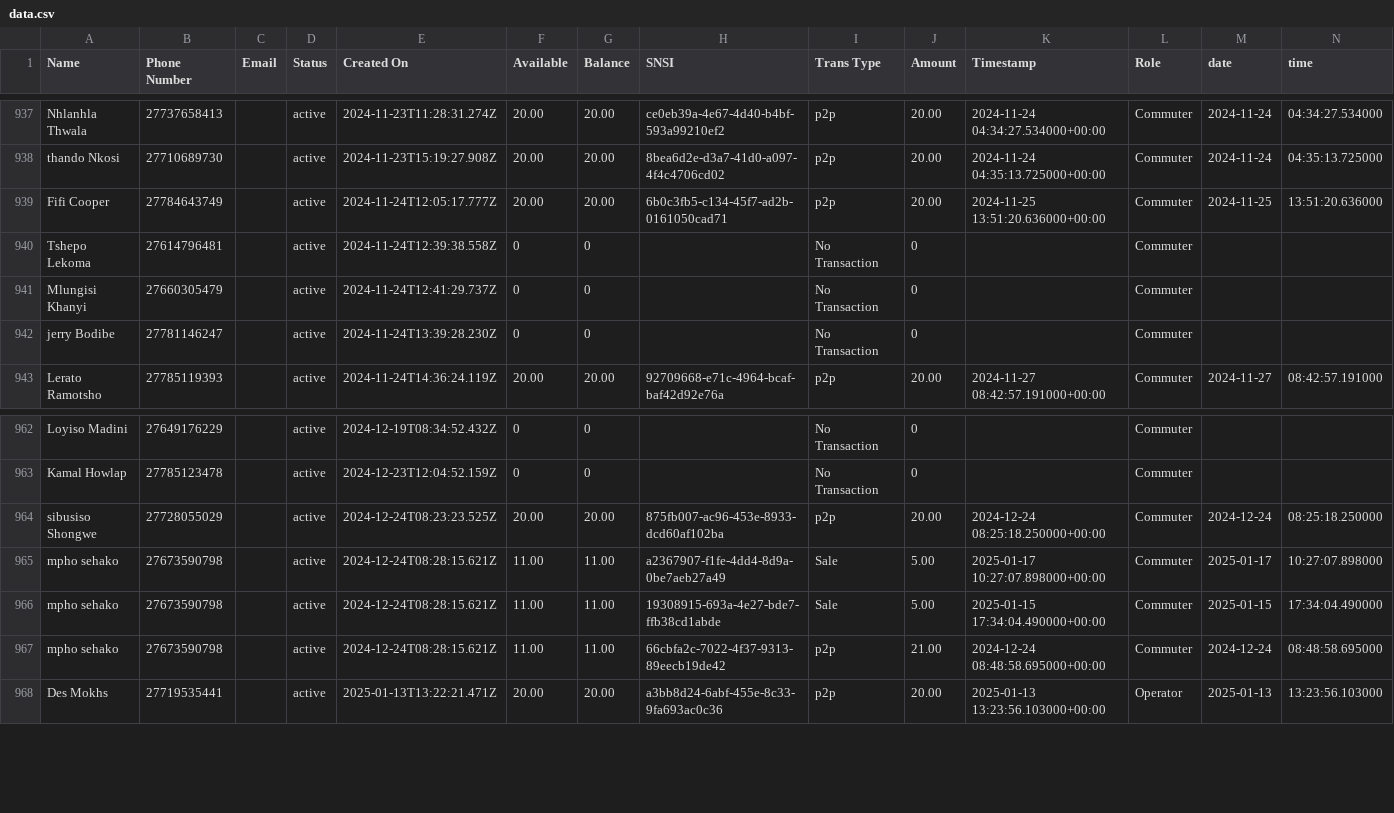
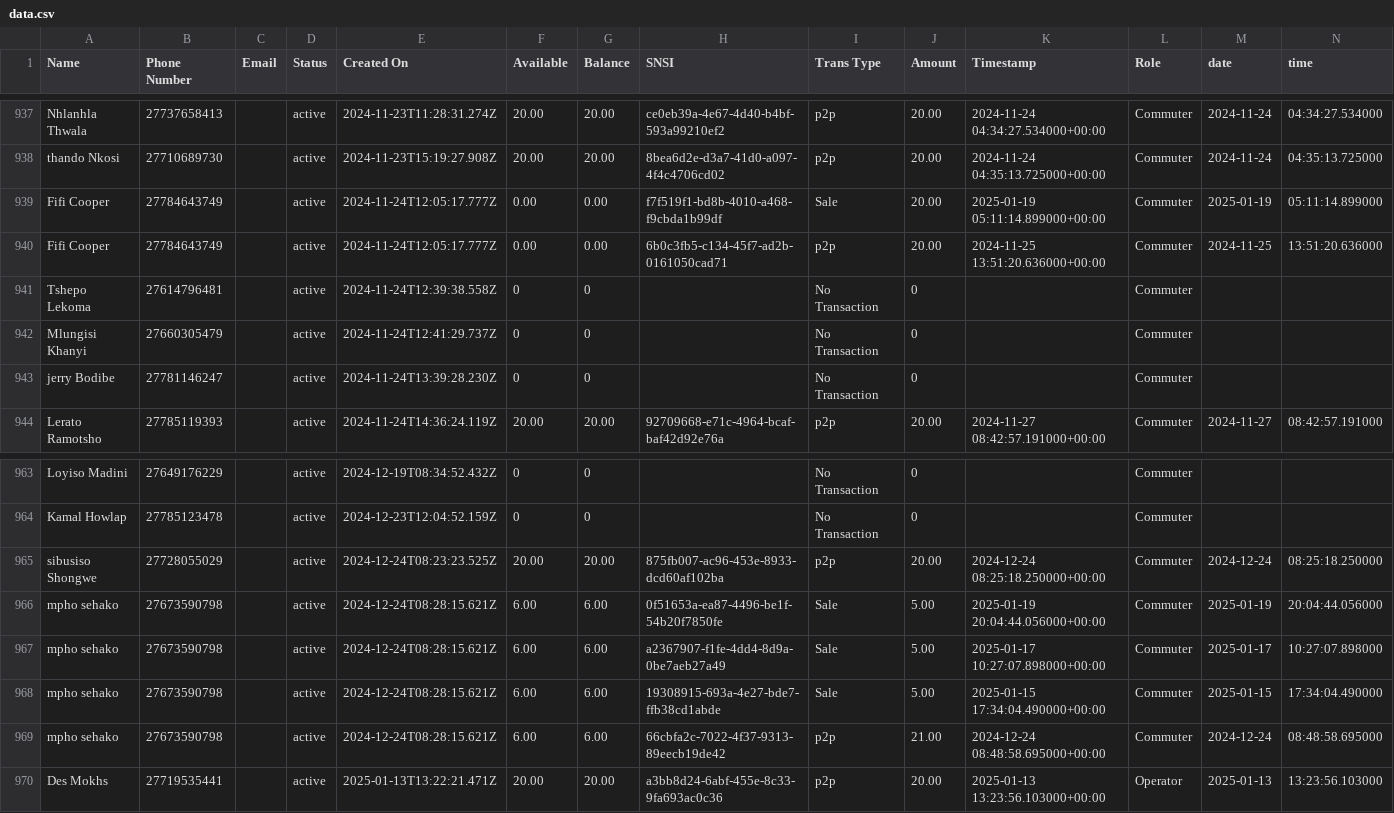
Before and after one commit to Kamal-Moha/WiTaxi-Pay-Analytics-Bhadala, a CSV file: Data/data.csv, drawn as a sheet; only a part is shown, gaps mark what is left out.

```diff
--- a/Data/data.csv
+++ b/Data/data.csv
@@ -938,3 +938,4 @@ Nhlanhla Thwala,27737658413,,active,2024-11-23T11:28:31.274Z,20.00,20.00,ce0eb39
 thando Nkosi,27710689730,,active,2024-11-23T15:19:27.908Z,20.00,20.00,8bea6d2e-d3a7-41d0-a097-4f4c4706cd02,p2p,20.00,2024-11-24 04:35:13.725000+00:00,Commuter,2024-11-24,04:35:13.725000
-Fifi Cooper,27784643749,,active,2024-11-24T12:05:17.777Z,20.00,20.00,6b0c3fb5-c134-45f7-ad2b-0161050cad71,p2p,20.00,2024-11-25 13:51:20.636000+00:00,Commuter,2024-11-25,13:51:20.636000
+Fifi Cooper,27784643749,,active,2024-11-24T12:05:17.777Z,0.00,0.00,f7f519f1-bd8b-4010-a468-f9cbda1b99df,Sale,20.00,2025-01-19 05:11:14.899000+00:00,Commuter,2025-01-19,05:11:14.899000
+Fifi Cooper,27784643749,,active,2024-11-24T12:05:17.777Z,0.00,0.00,6b0c3fb5-c134-45f7-ad2b-0161050cad71,p2p,20.00,2024-11-25 13:51:20.636000+00:00,Commuter,2024-11-25,13:51:20.636000
 Tshepo Lekoma,27614796481,,active,2024-11-24T12:39:38.558Z,0,0,,No Transaction,0,,Commuter,,
@@ -964,5 +965,6 @@ Kamal Howlap,27785123478,,active,2024-12-23T12:04:52.159Z,0,0,,No Transaction,0,
 sibusiso Shongwe,27728055029,,active,2024-12-24T08:23:23.525Z,20.00,20.00,875fb007-ac96-453e-8933-dcd60af102ba,p2p,20.00,2024-12-24 08:25:18.250000+00:00,Commuter,2024-12-24,08:25:18.250000
-mpho sehako,27673590798,,active,2024-12-24T08:28:15.621Z,11.00,11.00,a2367907-f1fe-4dd4-8d9a-0be7aeb27a49,Sale,5.00,2025-01-17 10:27:07.898000+00:00,Commuter,2025-01-17,10:27:07.898000
-mpho sehako,27673590798,,active,2024-12-24T08:28:15.621Z,11.00,11.00,19308915-693a-4e27-bde7-ffb38cd1abde,Sale,5.00,2025-01-15 17:34:04.490000+00:00,Commuter,2025-01-15,17:34:04.490000
-mpho sehako,27673590798,,active,2024-12-24T08:28:15.621Z,11.00,11.00,66cbfa2c-7022-4f37-9313-89eecb19de42,p2p,21.00,2024-12-24 08:48:58.695000+00:00,Commuter,2024-12-24,08:48:58.695000
+mpho sehako,27673590798,,active,2024-12-24T08:28:15.621Z,6.00,6.00,0f51653a-ea87-4496-be1f-54b20f7850fe,Sale,5.00,2025-01-19 20:04:44.056000+00:00,Commuter,2025-01-19,20:04:44.056000
+mpho sehako,27673590798,,active,2024-12-24T08:28:15.621Z,6.00,6.00,a2367907-f1fe-4dd4-8d9a-0be7aeb27a49,Sale,5.00,2025-01-17 10:27:07.898000+00:00,Commuter,2025-01-17,10:27:07.898000
+mpho sehako,27673590798,,active,2024-12-24T08:28:15.621Z,6.00,6.00,19308915-693a-4e27-bde7-ffb38cd1abde,Sale,5.00,2025-01-15 17:34:04.490000+00:00,Commuter,2025-01-15,17:34:04.490000
+mpho sehako,27673590798,,active,2024-12-24T08:28:15.621Z,6.00,6.00,66cbfa2c-7022-4f37-9313-89eecb19de42,p2p,21.00,2024-12-24 08:48:58.695000+00:00,Commuter,2024-12-24,08:48:58.695000
 Des Mokhs,27719535441,,active,2025-01-13T13:22:21.471Z,20.00,20.00,a3bb8d24-6abf-455e-8c33-9fa693ac0c36,p2p,20.00,2025-01-13 13:23:56.103000+00:00,Operator,2025-01-13,13:23:56.103000
```
